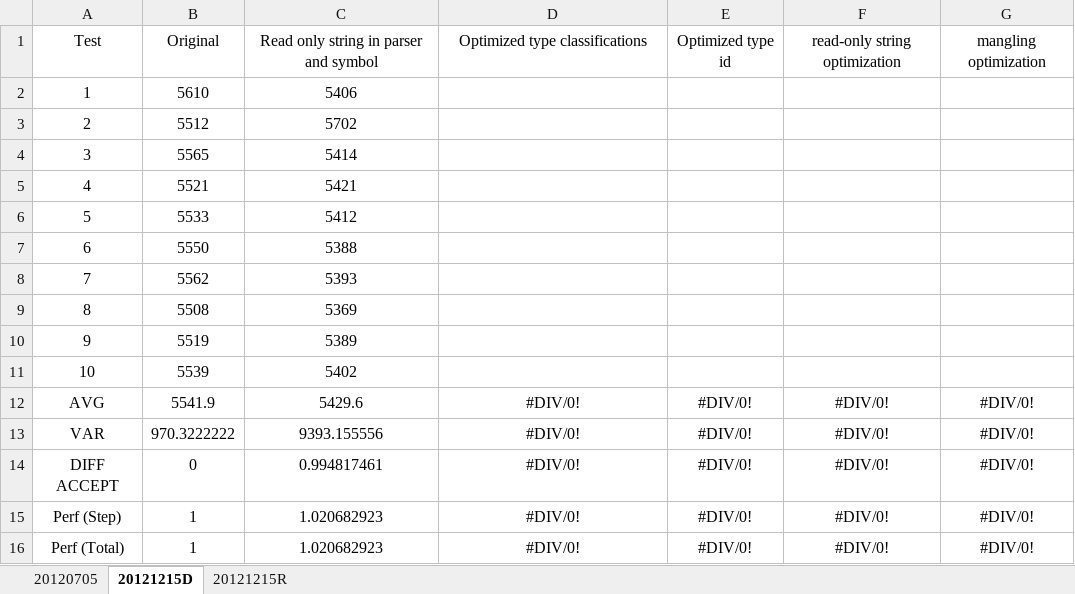
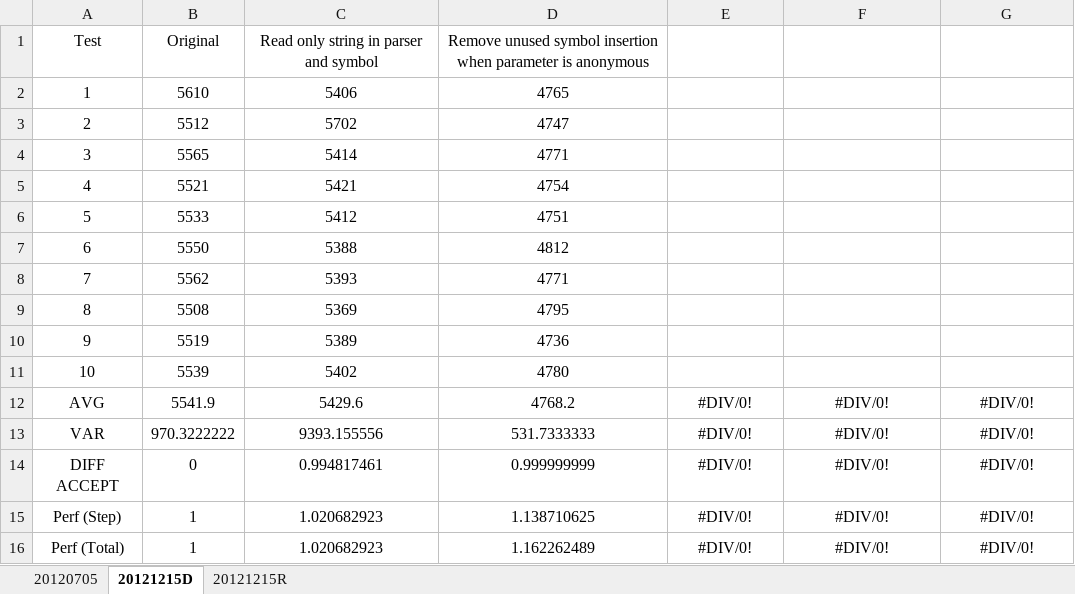
Before and after one commit to bobbyzhu/SALVIA, an Excel workbook: doc/contents/materials/Performance.xlsx, sheet 20121215D, drawn as a sheet; values as stored, in another font and other column widths than the file's, no borders; conditional formats not drawn; the diff names each change by its address in the sheet, - before the commit and + after, or states it on an @@ line.

Commit message:
Update issue 206 SASL:   Add function_type, function_def and parameter to visitor.   Update performance document.

```diff
--- a/doc/contents/materials/Performance.xlsx (sheet 20121215D)
+++ b/doc/contents/materials/Performance.xlsx (sheet 20121215D)
-D1: Optimized type classifications
+D1: Remove unused symbol insertion when parameter is anonymous
-E1: Optimized type id
+E1: (empty)
-F1: read-only string optimization
+F1: (empty)
-G1: mangling optimization
+G1: (empty)
-D2: (empty)
+D2: 4765
-D3: (empty)
+D3: 4747
-D4: (empty)
+D4: 4771
-D5: (empty)
+D5: 4754
-D6: (empty)
+D6: 4751
-D7: (empty)
+D7: 4812
-D8: (empty)
+D8: 4771
-D9: (empty)
+D9: 4795
-D10: (empty)
+D10: 4736
-D11: (empty)
+D11: 4780
-D12: #DIV/0!
+D12: 4768.2
-D13: #DIV/0!
+D13: 531.7333333
-D14: #DIV/0!
+D14: 0.999999999
-D15: #DIV/0!
+D15: 1.138710625
-D16: #DIV/0!
+D16: 1.162262489
```
Also changed, not shown: charts or pictures, 9 other files.
